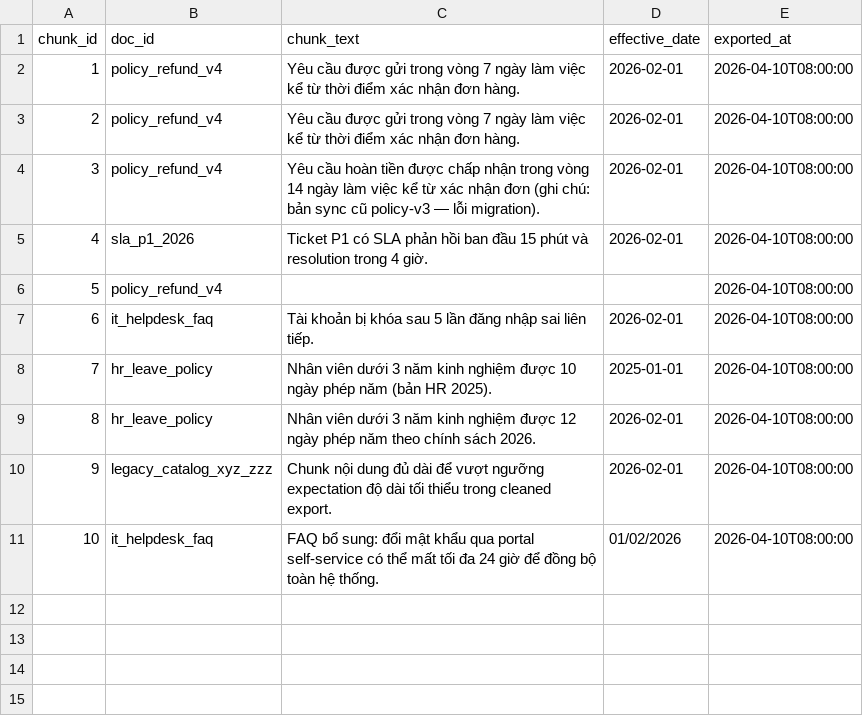
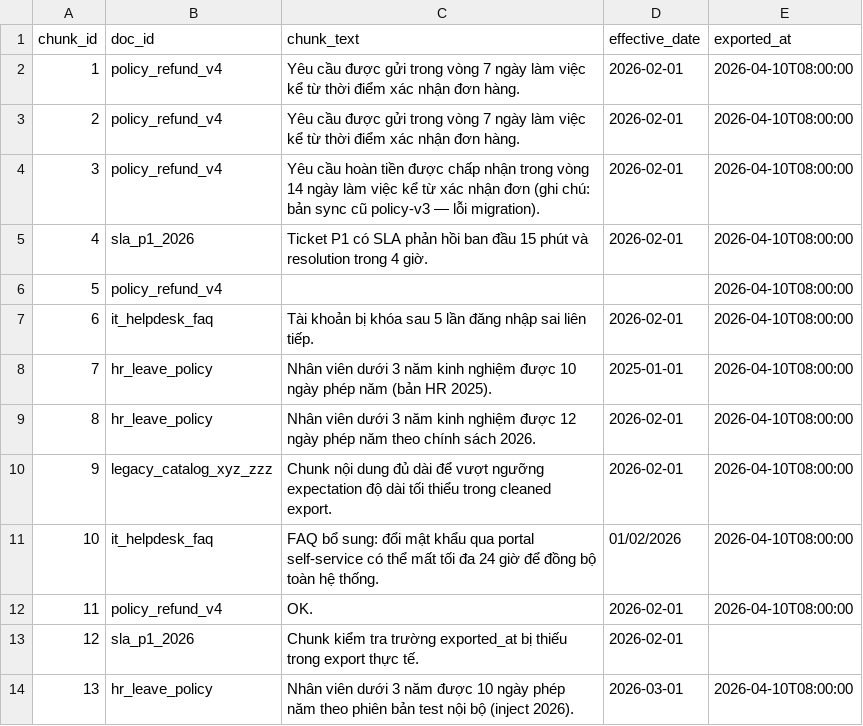
Before and after one commit to Tan-Long/lab_9_10, a CSV file: Lecture-Day-08-09-10/day10/lab/data/raw/policy_export_dirty.csv, drawn as a sheet.

```diff
--- a/Lecture-Day-08-09-10/day10/lab/data/raw/policy_export_dirty.csv
+++ b/Lecture-Day-08-09-10/day10/lab/data/raw/policy_export_dirty.csv
@@ -11 +11,4 @@ chunk_id,doc_id,chunk_text,effective_date,exported_at
 10,it_helpdesk_faq,"FAQ bổ sung: đổi mật khẩu qua portal self-service có thể mất tối đa 24 giờ để đồng bộ toàn hệ thống.",01/02/2026,2026-04-10T08:00:00
+11,policy_refund_v4,"OK.",2026-02-01,2026-04-10T08:00:00
+12,sla_p1_2026,"Chunk kiểm tra trường exported_at bị thiếu trong export thực tế.",2026-02-01,
+13,hr_leave_policy,"Nhân viên dưới 3 năm được 10 ngày phép năm theo phiên bản test nội bộ (inject 2026).",2026-03-01,2026-04-10T08:00:00
```
Also changed, not shown: 21 other files.
